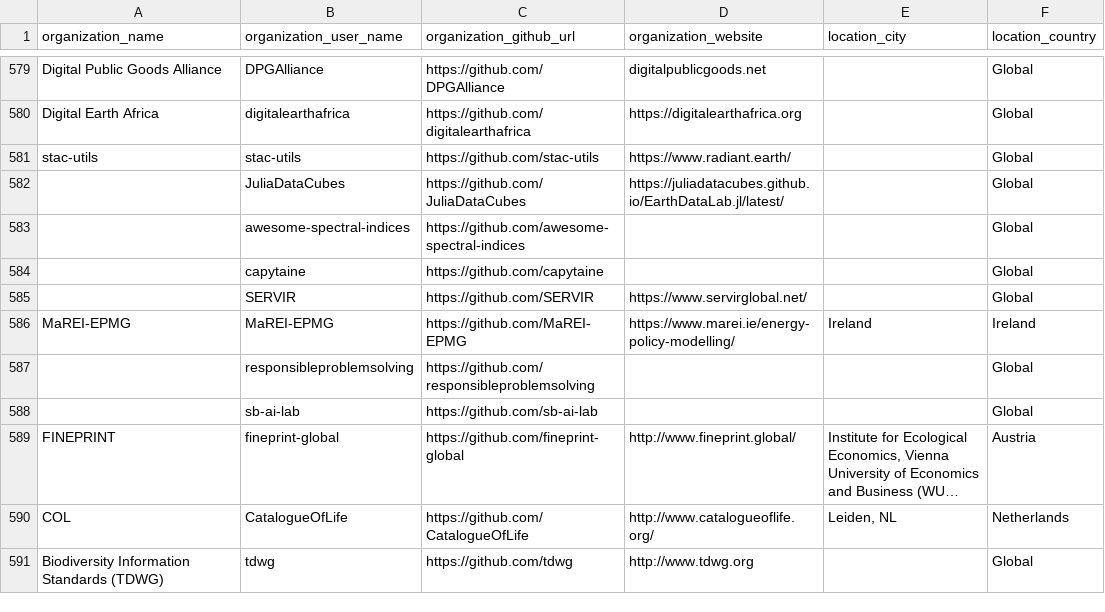
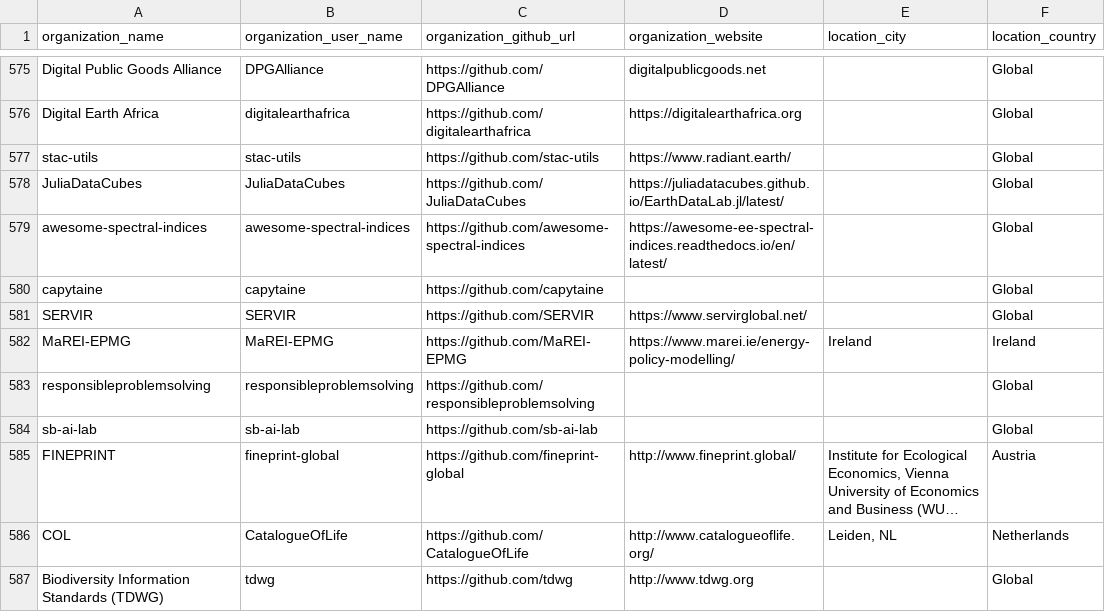
Before and after one commit to protontypes/AwesomeCure, a CSV file: csv/github_organizations.csv, drawn as a sheet; only a part is shown, gaps mark what is left out; long unchanged cells end in …; addresses are those after the commit; the diff covers the shown part only; the diff names each change by its address in the sheet, - before the commit and + after, or states it on an @@ line.

Commit message:
clean up and fill missing organization_name

```diff
--- a/csv/github_organizations.csv
+++ b/csv/github_organizations.csv
-A578 (organization_name): (empty)
+A578 (organization_name): JuliaDataCubes
-A579 (organization_name): (empty)
+A579 (organization_name): awesome-spectral-indices
-D579 (organization_website): (empty)
+D579 (organization_website): https://awesome-ee-spectral-indices.readthedocs.io/en/latest/
-A580 (organization_name): (empty)
+A580 (organization_name): capytaine
-A581 (organization_name): (empty)
+A581 (organization_name): SERVIR
-A583 (organization_name): (empty)
+A583 (organization_name): responsibleproblemsolving
-A584 (organization_name): (empty)
+A584 (organization_name): sb-ai-lab
```
Also changed, not shown: 4 removed rows and 76 edited cells elsewhere in this file.
